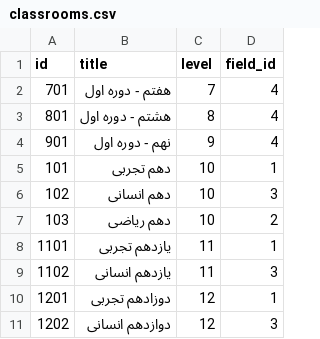
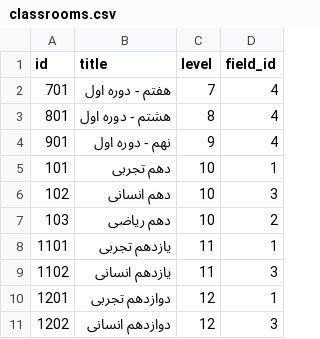
Before and after one commit to AhmadBeyranvand/schoolGradeReport, a CSV file: database/seeders/classrooms.csv, drawn as a sheet.

```diff
--- a/database/seeders/classrooms.csv
+++ b/database/seeders/classrooms.csv
@@ -9,3 +9,3 @@ id;title;level;field_id
 1102;یازدهم انسانی;11;3
-1201;دوزادهم تجربی;12;1
+1201;دوازدهم تجربی;12;1
 1202;دوازدهم انسانی;12;3
```
Also changed, not shown: 7 other files.
